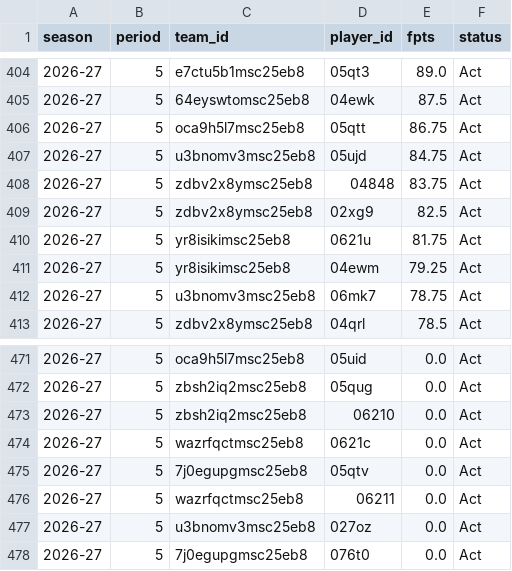
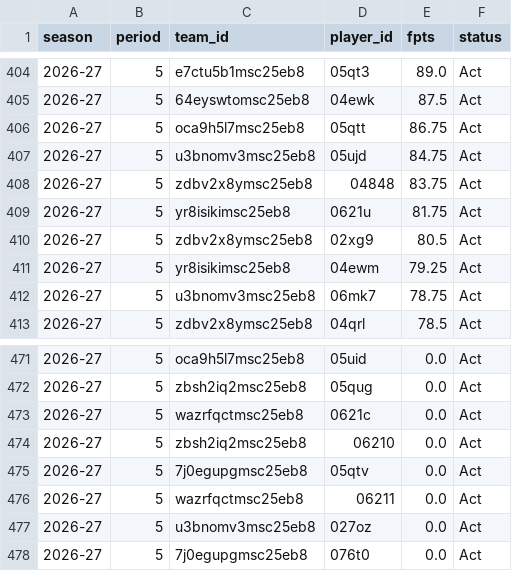
Before and after one commit to salty-api/fantrax-dashboard, a CSV file: data/bench.csv, drawn as a sheet; only a part is shown, gaps mark what is left out.

```diff
--- a/data/bench.csv
+++ b/data/bench.csv
@@ -408,4 +408,4 @@ season,period,team_id,player_id,fpts,status
 2026-27,5,zdbv2x8ymsc25eb8,04848,83.75,Act
-2026-27,5,zdbv2x8ymsc25eb8,02xg9,82.5,Act
 2026-27,5,yr8isikimsc25eb8,0621u,81.75,Act
+2026-27,5,zdbv2x8ymsc25eb8,02xg9,80.5,Act
 2026-27,5,yr8isikimsc25eb8,04ewm,79.25,Act
@@ -472,4 +472,4 @@ season,period,team_id,player_id,fpts,status
 2026-27,5,zbsh2iq2msc25eb8,05qug,0.0,Act
+2026-27,5,wazrfqctmsc25eb8,0621c,0.0,Act
 2026-27,5,zbsh2iq2msc25eb8,06210,0.0,Act
-2026-27,5,wazrfqctmsc25eb8,0621c,0.0,Act
 2026-27,5,7j0egupgmsc25eb8,05qtv,0.0,Act
```
Also changed, not shown: data/matchups.csv, data/player_games.csv, 13 other files.
